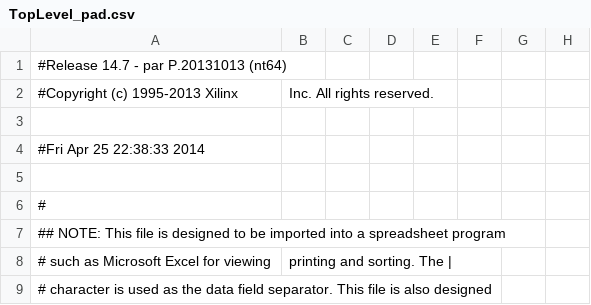
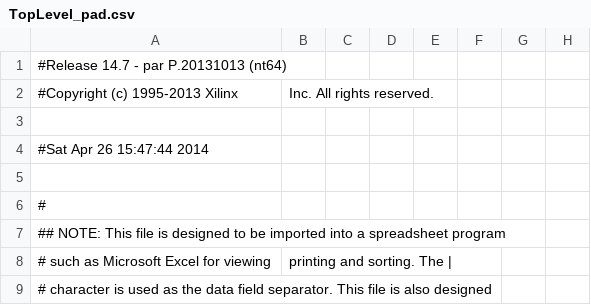
Before and after one commit to miguel-valerio/AddressSort, a CSV file: TopLevel_pad.csv, drawn as a sheet; only a part is shown; the diff names each change by its address in the sheet, - before the commit and + after, or states it on an @@ line.

```diff
--- a/TopLevel_pad.csv
+++ b/TopLevel_pad.csv
-A4: #Fri Apr 25 22:38:33 2014
+A4: #Sat Apr 26 15:47:44 2014
```
Also changed, not shown: 57 other files.
